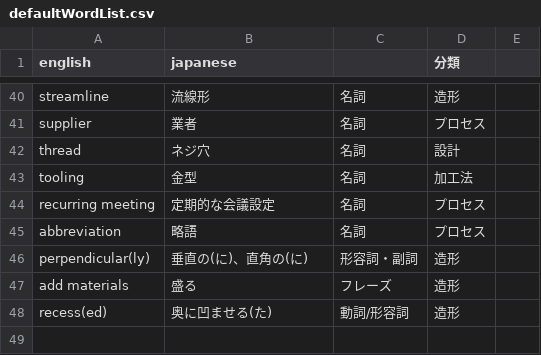
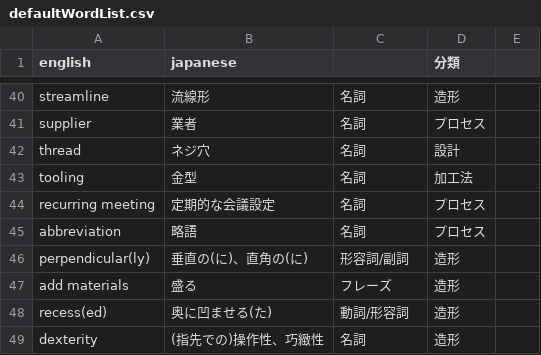
Before and after one commit to tatzhk/flashCardTestHosting202603, a CSV file: defaultWordList.csv, drawn as a sheet; only a part is shown, gaps mark what is left out.

Commit message:
Update defaultWordList.csv

```diff
--- a/defaultWordList.csv
+++ b/defaultWordList.csv
@@ -45,4 +45,5 @@ recurring meeting,定期的な会議設定,名詞,プロセス,
 abbreviation,略語,名詞,プロセス,
-perpendicular(ly),垂直の(に)、直角の(に),形容詞・副詞,造形,
+perpendicular(ly),垂直の(に)、直角の(に),形容詞/副詞,造形,
 add materials,盛る,フレーズ,造形,
 recess(ed),奥に凹ませる(た),動詞/形容詞,造形,
+dexterity,(指先での)操作性、巧緻性,名詞,造形,
```
